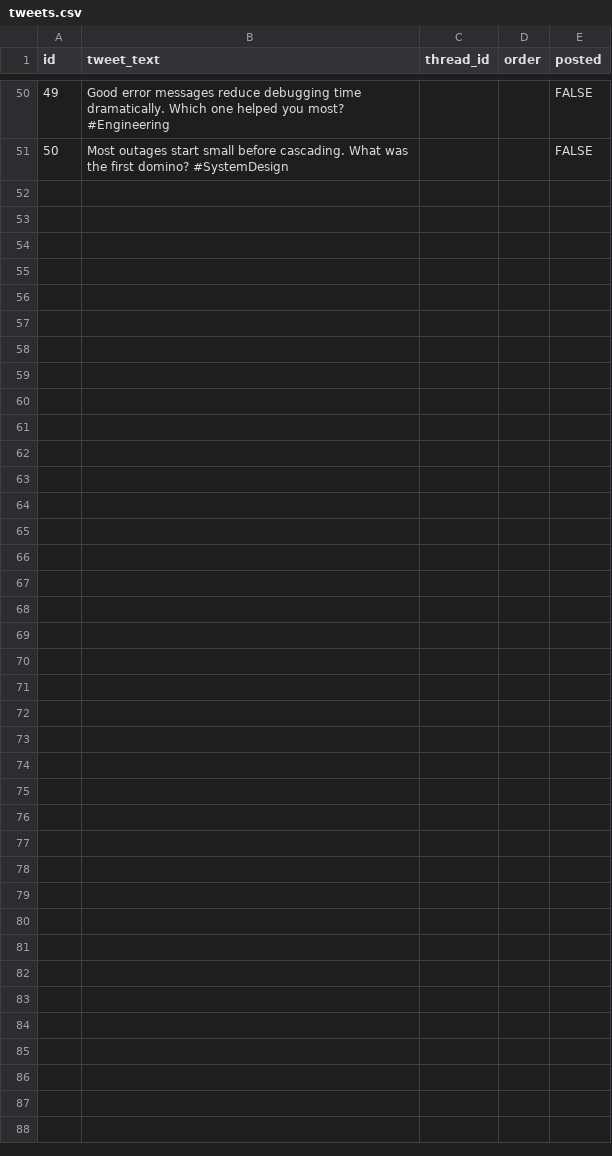
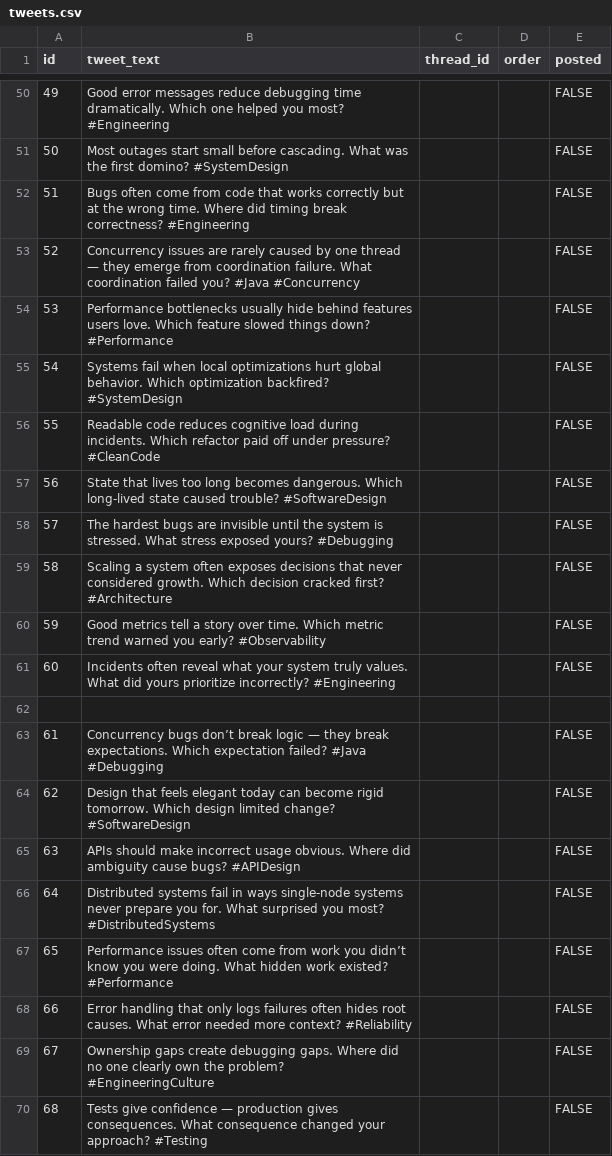
Before and after one commit to ansarisamaddev-byte/twitter-bot, a CSV file: tweets.csv, drawn as a sheet; only a part is shown, gaps mark what is left out; the diff covers the shown part only.

Commit message:
Update tweets.csv

```diff
--- a/tweets.csv
+++ b/tweets.csv
@@ -51 +51,20 @@ id,tweet_text,thread_id,order,posted
 50,"Most outages start small before cascading. What was the first domino? #SystemDesign",,,FALSE
+51,"Bugs often come from code that works correctly but at the wrong time. Where did timing break correctness? #Engineering",,,FALSE
+52,"Concurrency issues are rarely caused by one thread — they emerge from coordination failure. What coordination failed you? #Java #Concurrency",,,FALSE
+53,"Performance bottlenecks usually hide behind features users love. Which feature slowed things down? #Performance",,,FALSE
+54,"Systems fail when local optimizations hurt global behavior. Which optimization backfired? #SystemDesign",,,FALSE
+55,"Readable code reduces cognitive load during incidents. Which refactor paid off under pressure? #CleanCode",,,FALSE
+56,"State that lives too long becomes dangerous. Which long-lived state caused trouble? #SoftwareDesign",,,FALSE
+57,"The hardest bugs are invisible until the system is stressed. What stress exposed yours? #Debugging",,,FALSE
+58,"Scaling a system often exposes decisions that never considered growth. Which decision cracked first? #Architecture",,,FALSE
+59,"Good metrics tell a story over time. Which metric trend warned you early? #Observability",,,FALSE
+60,"Incidents often reveal what your system truly values. What did yours prioritize incorrectly? #Engineering",,,FALSE
+
+61,"Concurrency bugs don’t break logic — they break expectations. Which expectation failed? #Java #Debugging",,,FALSE
+62,"Design that feels elegant today can become rigid tomorrow. Which design limited change? #SoftwareDesign",,,FALSE
+63,"APIs should make incorrect usage obvious. Where did ambiguity cause bugs? #APIDesign",,,FALSE
+64,"Distributed systems fail in ways single-node systems never prepare you for. What surprised you most? #DistributedSystems",,,FALSE
+65,"Performance issues often come from work you didn’t know you were doing. What hidden work existed? #Performance",,,FALSE
+66,"Error handling that only logs failures often hides root causes. What error needed more context? #Reliability",,,FALSE
+67,"Ownership gaps create debugging gaps. Where did no one clearly own the problem? #EngineeringCulture",,,FALSE
+68,"Tests give confidence — production gives consequences. What consequence changed your approach? #Testing",,,FALSE
```
Also changed, not shown: 35 added rows elsewhere in this file.
